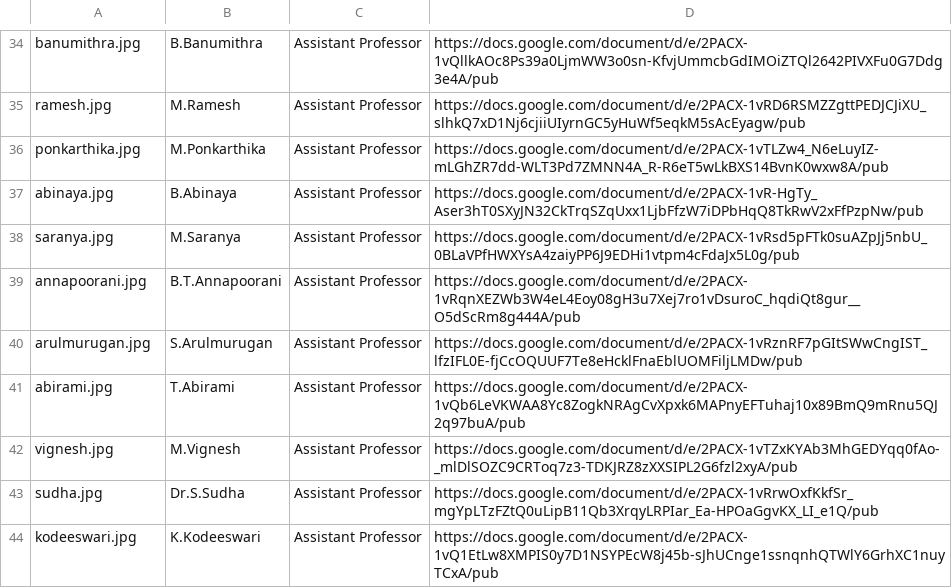
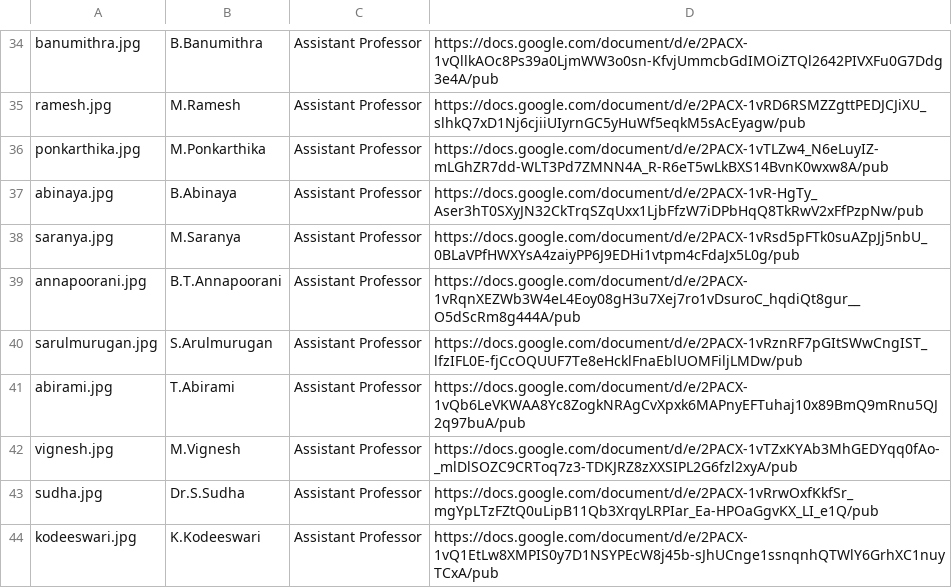
Before and after one commit to kongu-web/kec, a CSV file: public/Faculty/ece.csv, drawn as a sheet; only a part is shown, gaps mark what is left out.

Commit message:
ece updated

```diff
--- a/public/Faculty/ece.csv
+++ b/public/Faculty/ece.csv
@@ -39,3 +39,3 @@ saranya.jpg,M.Saranya,Assistant Professor ,https://docs.google.com/document/d/e/
 annapoorani.jpg,B.T.Annapoorani,Assistant Professor ,https://docs.google.com/document/d/e/2PACX-1vRqnXEZWb3W4eL4Eoy08gH3u7Xej7ro1vDsuroC_hqdiQt8gur__O5dScRm8g444A/pub
-arulmurugan.jpg,S.Arulmurugan,Assistant Professor ,https://docs.google.com/document/d/e/2PACX-1vRznRF7pGItSWwCngIST_lfzIFL0E-fjCcOQUUF7Te8eHcklFnaEblUOMFiljLMDw/pub
+sarulmurugan.jpg,S.Arulmurugan,Assistant Professor ,https://docs.google.com/document/d/e/2PACX-1vRznRF7pGItSWwCngIST_lfzIFL0E-fjCcOQUUF7Te8eHcklFnaEblUOMFiljLMDw/pub
 abirami.jpg,T.Abirami,Assistant Professor ,https://docs.google.com/document/d/e/2PACX-1vQb6LeVKWAA8Yc8ZogkNRAgCvXpxk6MAPnyEFTuhaj10x89BmQ9mRnu5QJ2q97buA/pub
```
